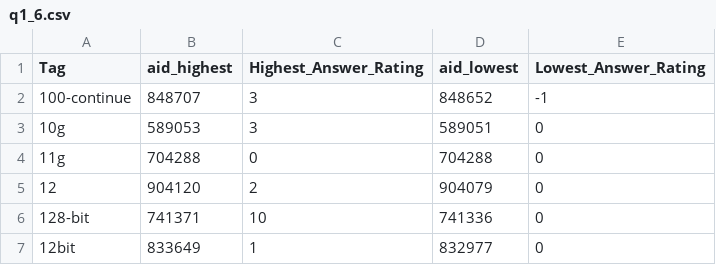
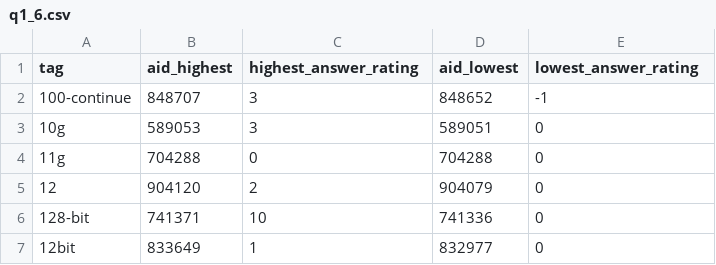
Before and after one commit to rjs211/CS564-ML, a CSV file: Assignment1/Q1/q1_6.csv, drawn as a sheet; only a part is shown.

```diff
--- a/Assignment1/Q1/q1_6.csv
+++ b/Assignment1/Q1/q1_6.csv
@@ -1,2 +1,2 @@
-Tag,aid_highest,Highest_Answer_Rating,aid_lowest,Lowest_Answer_Rating
+tag,aid_highest,highest_answer_rating,aid_lowest,lowest_answer_rating
 100-continue,848707,3,848652,-1
```
Also changed, not shown: Assignment1/Q1/q1_1.csv, Assignment1/Q1/q1_2.csv, 6 other files.
